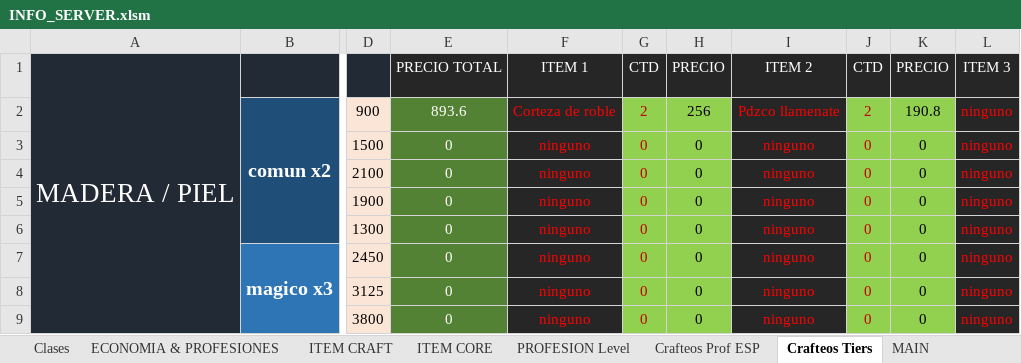
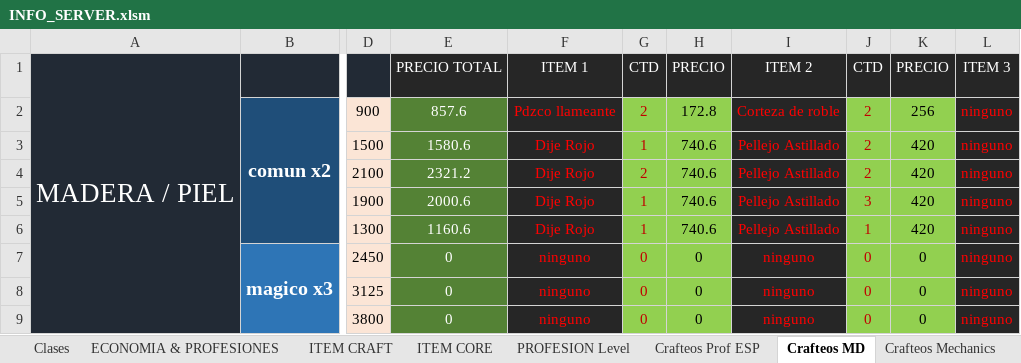
Before and after one commit to Decreeofpain/Hell-Tech, an Excel workbook: INFO_SERVER.xlsm, sheet Crafteos MD, drawn as a sheet; only a part is shown, gaps mark what is left out; values as stored, in another font and other column widths than the file's, no borders; the diff names each change by its address in the sheet, - before the commit and + after, or states it on an @@ line.

```diff
--- a/INFO_SERVER.xlsm (sheet Crafteos MD)
+++ b/INFO_SERVER.xlsm (sheet Crafteos MD)
-sheet tab: Crafteos Tiers
+sheet tab: Crafteos MD
+sheet tab: Crafteos Mechanics
-E2: 893.6
+E2: 857.6
-F2: Corteza de roble
+F2: Pdzco llameante
-H2: 256
+H2: 172.8
-I2: Pdzco llamenate
+I2: Corteza de roble
-K2: 190.8
+K2: 256
-E3: 0
+E3: 1580.6
-F3:F6: ninguno
+F3:F6: Dije Rojo
-G3: 0
+G3: 1
-H3:H6: 0
+H3:H6: 740.6
-I3:I6: ninguno
+I3:I6: Pellejo Astillado
-J3:J4: 0
+J3:J4: 2
-K3:K6: 0
+K3:K6: 420
-E4: 0
+E4: 2321.2
-G4: 0
+G4: 2
-E5: 0
+E5: 2000.6
-G5:G6: 0
+G5:G6: 1
-J5: 0
+J5: 3
-E6: 0
+E6: 1160.6
-J6: 0
+J6: 1
```
Also changed, not shown: sheet Crafteos Prof ESP, formulas that keep their value, 28 other files.
